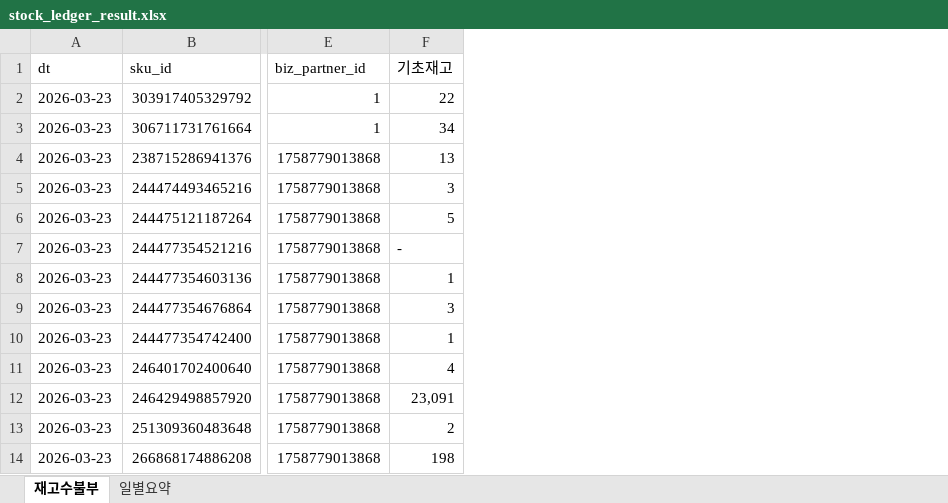
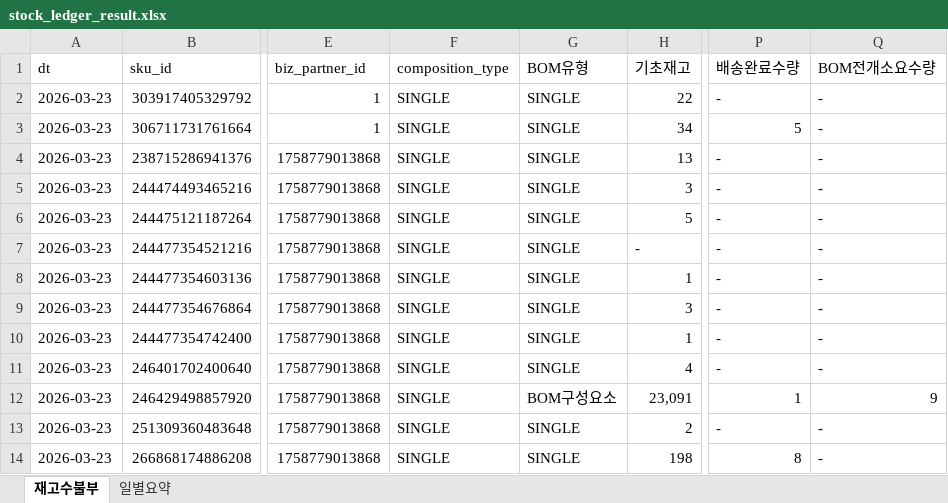
Before and after one commit to sunnyharu/journi-erd, an Excel workbook: stock_ledger_result.xlsx, sheet 재고수불부, drawn as a sheet; only a part is shown, gaps mark what is left out; values as stored, in another font and other column widths than the file's, no cell formats; the diff names each change by its address in the sheet, - before the commit and + after, or states it on an @@ line.

```diff
--- a/stock_ledger_result.xlsx (sheet 재고수불부)
+++ b/stock_ledger_result.xlsx (sheet 재고수불부)
+column F (composition_type), rows 2-14: all SINGLE
+column G (BOM유형), rows 2-14: SINGLE | SINGLE | SINGLE | SINGLE | SINGLE | SINGLE | SINGLE | SINGLE | SINGLE | SINGLE | BOM구성요소 | SINGLE | SINGLE
+column P (배송완료수량), rows 2-14: - | 5 | - | - | - | - | - | - | - | - | 1 | - | 8
+column Q (BOM전개소요수량), rows 2-14: - | - | - | - | - | - | - | - | - | - | 9 | - | -
```
Also changed, not shown: cell formats.
